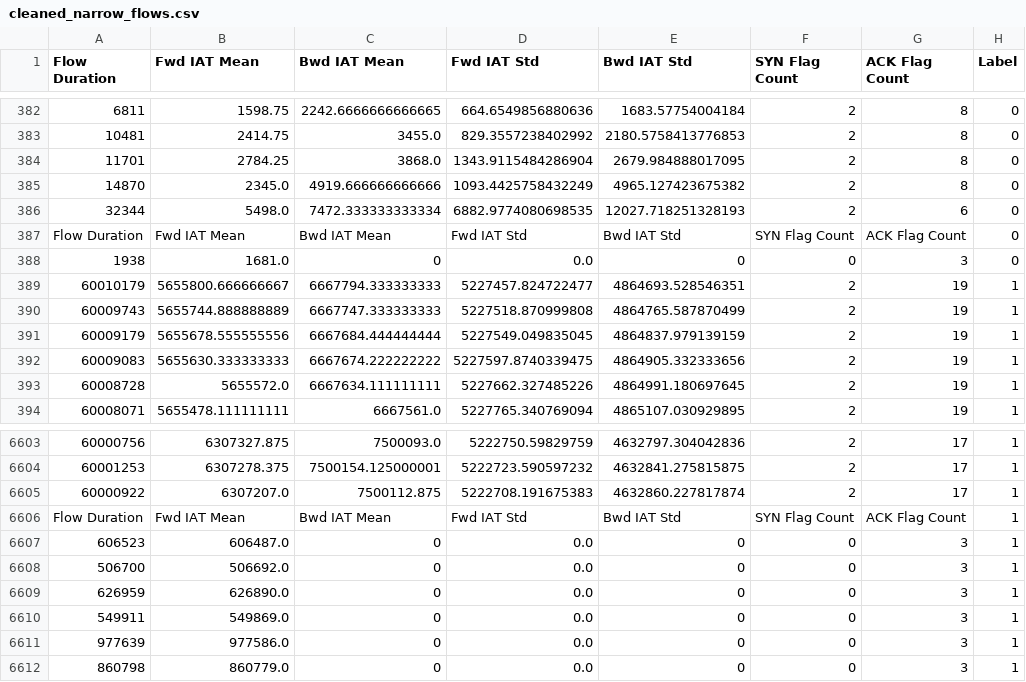
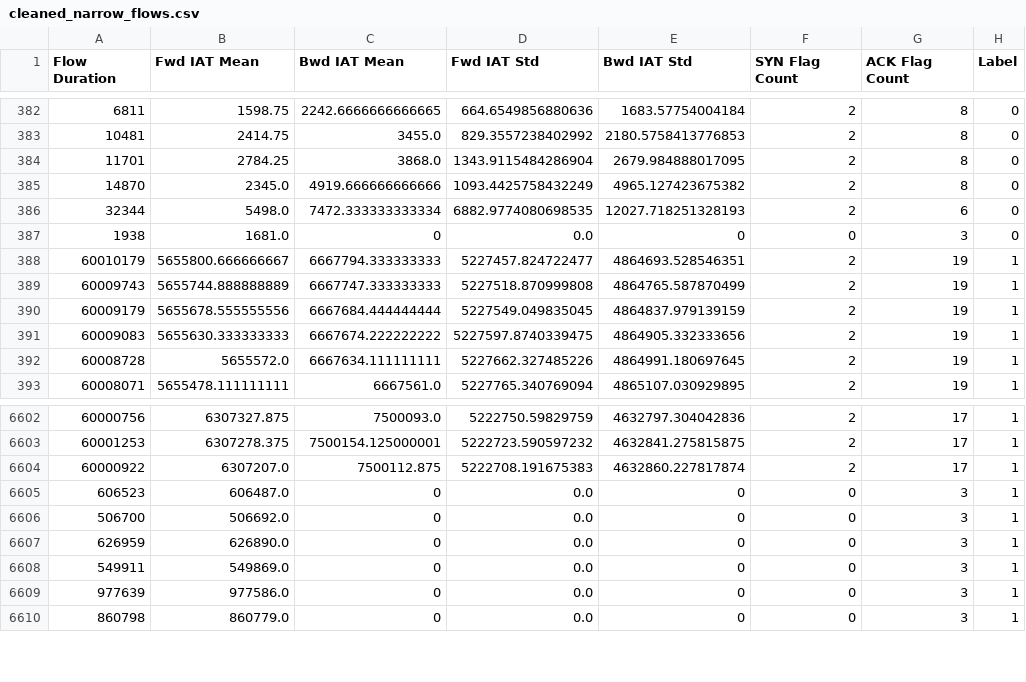
Before and after one commit to iykeprince/ml-ddos-framework, a CSV file: data/processed/cleaned_narrow_flows.csv, drawn as a sheet; only a part is shown, gaps mark what is left out; the diff names each change by its address in the sheet, - before the commit and + after, or states it on an @@ line.

```diff
--- a/data/processed/cleaned_narrow_flows.csv
+++ b/data/processed/cleaned_narrow_flows.csv
-row 387: Flow Duration | Fwd IAT Mean | Bwd IAT Mean | Fwd IAT Std | Bwd IAT Std | SYN Flag Count | ACK Flag Count | 0
-row 6606: Flow Duration | Fwd IAT Mean | Bwd IAT Mean | Fwd IAT Std | Bwd IAT Std | SYN Flag Count | ACK Flag Count | 1
```
Also changed, not shown: 9 other files.
